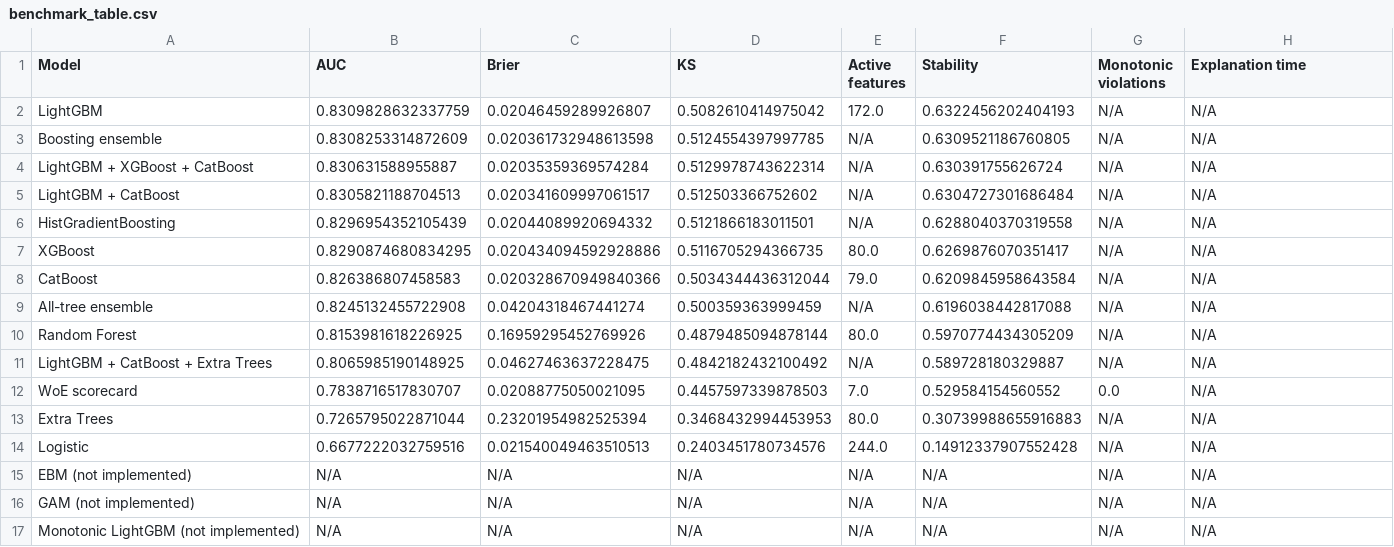
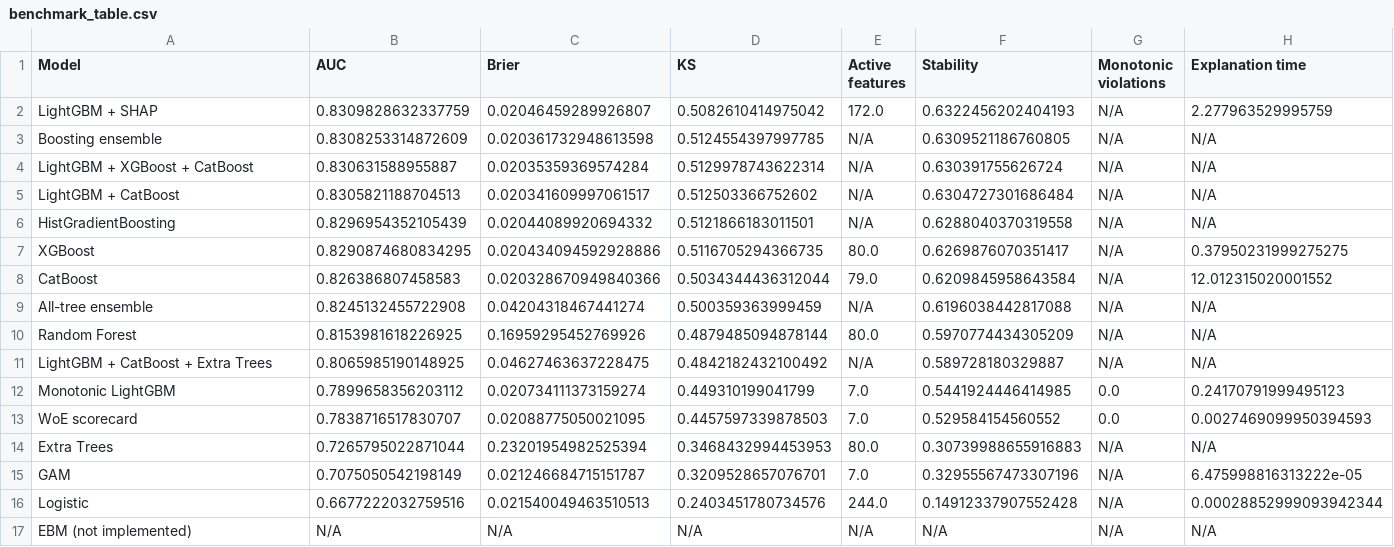
Before and after one commit to cycler04/CreditScoring, a CSV file: outputs/hcms/models/metrics/benchmark_table.csv, drawn as a sheet.

```diff
--- a/outputs/hcms/models/metrics/benchmark_table.csv
+++ b/outputs/hcms/models/metrics/benchmark_table.csv
@@ -1,3 +1,3 @@
 Model,AUC,Brier,KS,Active features,Stability,Monotonic violations,Explanation time
-LightGBM,0.8309828632337759,0.02046459289926807,0.5082610414975042,172.0,0.6322456202404193,N/A,N/A
+LightGBM + SHAP,0.8309828632337759,0.02046459289926807,0.5082610414975042,172.0,0.6322456202404193,N/A,2.277963529995759
 Boosting ensemble,0.8308253314872609,0.020361732948613598,0.5124554397997785,N/A,0.6309521186760805,N/A,N/A
@@ -6,4 +6,4 @@ LightGBM + CatBoost,0.8305821188704513,0.020341609997061517,0.512503366752602,N/
 HistGradientBoosting,0.8296954352105439,0.02044089920694332,0.5121866183011501,N/A,0.6288040370319558,N/A,N/A
-XGBoost,0.8290874680834295,0.020434094592928886,0.5116705294366735,80.0,0.6269876070351417,N/A,N/A
-CatBoost,0.826386807458583,0.020328670949840366,0.5034344436312044,79.0,0.6209845958643584,N/A,N/A
+XGBoost,0.8290874680834295,0.020434094592928886,0.5116705294366735,80.0,0.6269876070351417,N/A,0.37950231999275275
+CatBoost,0.826386807458583,0.020328670949840366,0.5034344436312044,79.0,0.6209845958643584,N/A,12.012315020001552
 All-tree ensemble,0.8245132455722908,0.04204318467441274,0.500359363999459,N/A,0.6196038442817088,N/A,N/A
@@ -11,7 +11,7 @@ Random Forest,0.8153981618226925,0.16959295452769926,0.4879485094878144,80.0,0.5
 LightGBM + CatBoost + Extra Trees,0.8065985190148925,0.04627463637228475,0.4842182432100492,N/A,0.589728180329887,N/A,N/A
-WoE scorecard,0.7838716517830707,0.02088775050021095,0.4457597339878503,7.0,0.529584154560552,0.0,N/A
+Monotonic LightGBM,0.7899658356203112,0.020734111373159274,0.449310199041799,7.0,0.5441924446414985,0.0,0.24170791999495123
+WoE scorecard,0.7838716517830707,0.02088775050021095,0.4457597339878503,7.0,0.529584154560552,0.0,0.0027469099950394593
 Extra Trees,0.7265795022871044,0.23201954982525394,0.3468432994453953,80.0,0.30739988655916883,N/A,N/A
-Logistic,0.6677222032759516,0.021540049463510513,0.2403451780734576,244.0,0.14912337907552428,N/A,N/A
+GAM,0.7075050542198149,0.021246684715151787,0.3209528657076701,7.0,0.32955567473307196,N/A,6.475998816313222e-05
+Logistic,0.6677222032759516,0.021540049463510513,0.2403451780734576,244.0,0.14912337907552428,N/A,0.00028852999093942344
 EBM (not implemented),N/A,N/A,N/A,N/A,N/A,N/A,N/A
-GAM (not implemented),N/A,N/A,N/A,N/A,N/A,N/A,N/A
-Monotonic LightGBM (not implemented),N/A,N/A,N/A,N/A,N/A,N/A,N/A
```
Also changed, not shown: outputs/hcdr/models/metrics/benchmark_table.csv, outputs/hcdr/models/metrics/metrics.csv, 40 other files.
